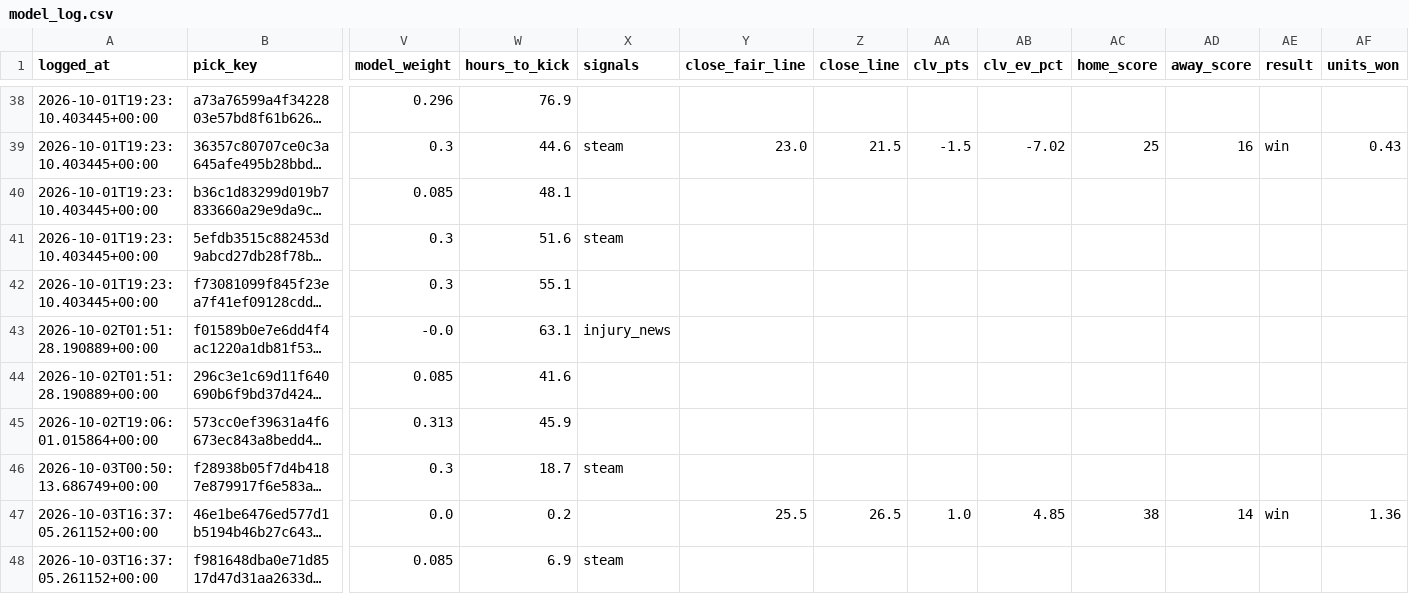
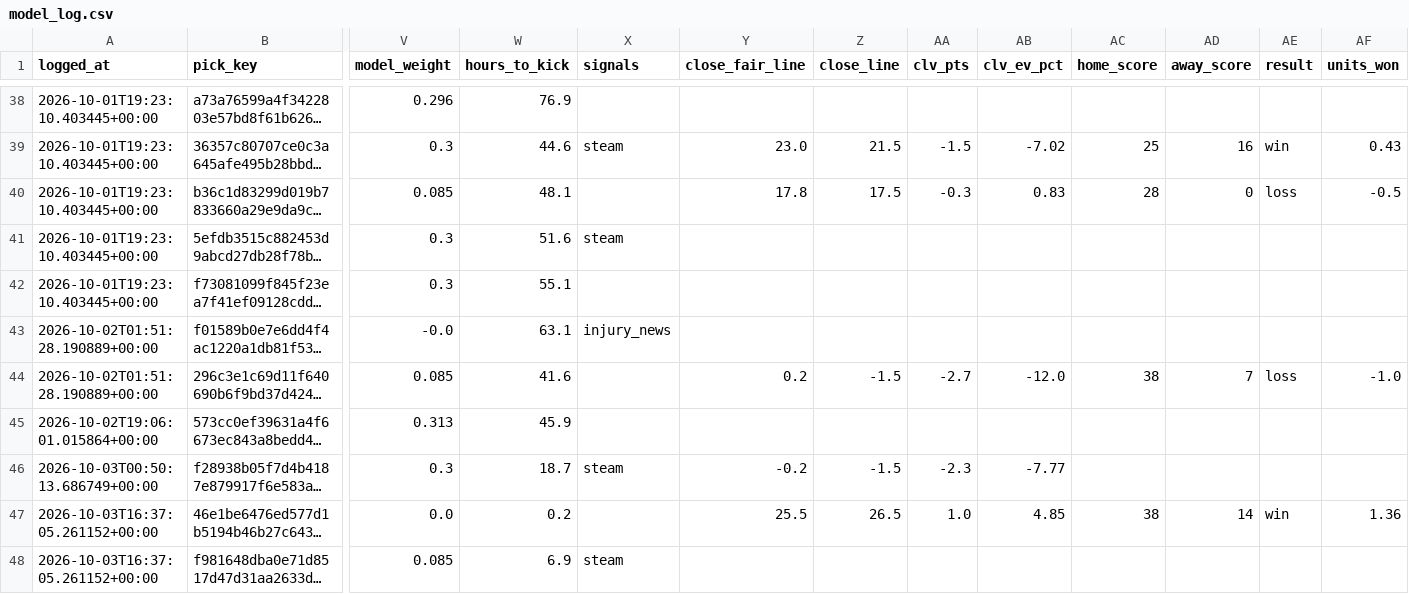
Before and after one commit to unclebuck20/betting-engine, a CSV file: data/picks/model_log.csv, drawn as a sheet; only a part is shown, gaps mark what is left out; long unchanged cells end in …; the diff covers the shown part only; the diff names each change by its address in the sheet, - before the commit and + after, or states it on an @@ line.

```diff
--- a/data/picks/model_log.csv
+++ b/data/picks/model_log.csv
-Y40 (close_fair_line): (empty)
+Y40 (close_fair_line): 17.8
-Z40 (close_line): (empty)
+Z40 (close_line): 17.5
-AA40 (clv_pts): (empty)
+AA40 (clv_pts): -0.3
-AB40 (clv_ev_pct): (empty)
+AB40 (clv_ev_pct): 0.83
-AC40 (home_score): (empty)
+AC40 (home_score): 28
-AD40 (away_score): (empty)
+AD40 (away_score): 0
-AE40 (result): (empty)
+AE40 (result): loss
-AF40 (units_won): (empty)
+AF40 (units_won): -0.5
-Y44 (close_fair_line): (empty)
+Y44 (close_fair_line): 0.2
-Z44 (close_line): (empty)
+Z44 (close_line): -1.5
-AA44 (clv_pts): (empty)
+AA44 (clv_pts): -2.7
-AB44 (clv_ev_pct): (empty)
+AB44 (clv_ev_pct): -12.0
-AC44 (home_score): (empty)
+AC44 (home_score): 38
-AD44 (away_score): (empty)
+AD44 (away_score): 7
-AE44 (result): (empty)
+AE44 (result): loss
-AF44 (units_won): (empty)
+AF44 (units_won): -1.0
-Y46 (close_fair_line): (empty)
+Y46 (close_fair_line): -0.2
-Z46 (close_line): (empty)
+Z46 (close_line): -1.5
-AA46 (clv_pts): (empty)
+AA46 (clv_pts): -2.3
-AB46 (clv_ev_pct): (empty)
+AB46 (clv_ev_pct): -7.77
```
Also changed, not shown: 32 edited cells elsewhere in this file, 16 other files.
